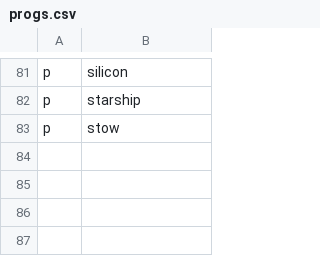
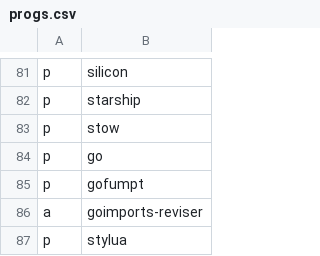
Before and after one commit to ivanpolanis/dotfiles, a CSV file: progs.csv, drawn as a sheet; only a part is shown, gaps mark what is left out.

```diff
--- a/progs.csv
+++ b/progs.csv
@@ -83 +83,5 @@ p,starship
 p,stow
+p,go
+p,gofumpt
+a,goimports-reviser
+p,stylua
```
Also changed, not shown: 4 other files.
